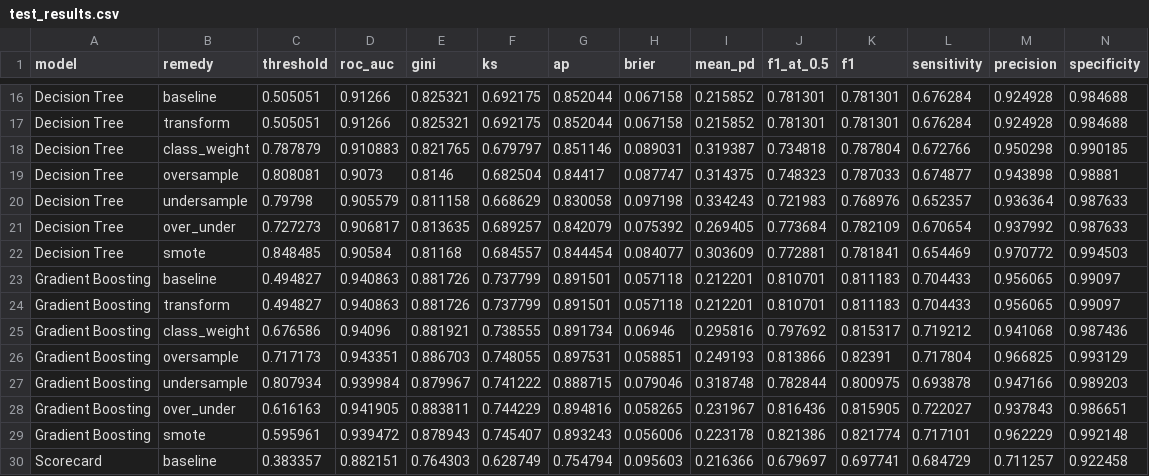
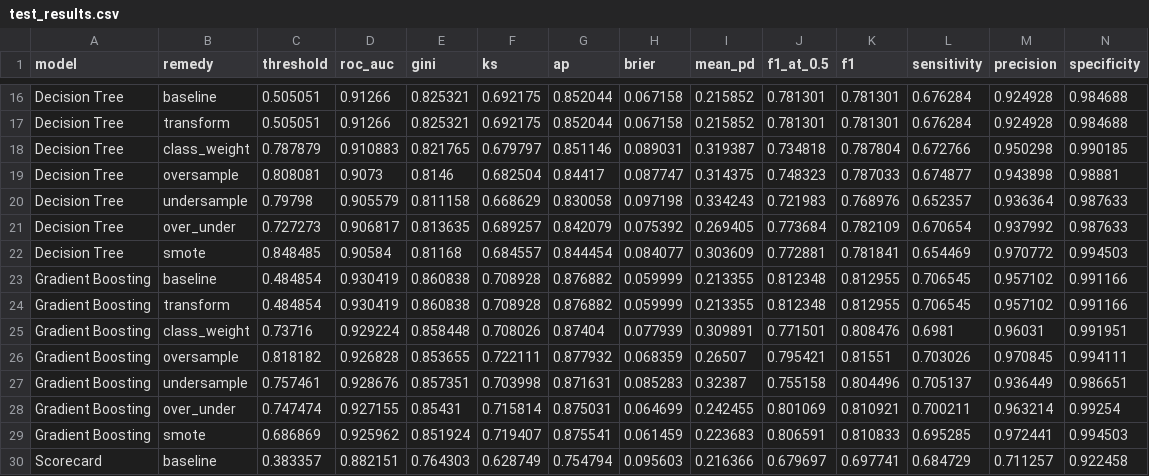
Before and after one commit to DamienMuller/Credit-default-prediction, a CSV file: artifacts/test_results.csv, drawn as a sheet; only a part is shown, gaps mark what is left out.

```diff
--- a/artifacts/test_results.csv
+++ b/artifacts/test_results.csv
@@ -22,9 +22,9 @@ Decision Tree,over_under,0.727273,0.906817,0.813635,0.689257,0.842079,0.075392,0
 Decision Tree,smote,0.848485,0.90584,0.81168,0.684557,0.844454,0.084077,0.303609,0.772881,0.781841,0.654469,0.970772,0.994503
-Gradient Boosting,baseline,0.494827,0.940863,0.881726,0.737799,0.891501,0.057118,0.212201,0.810701,0.811183,0.704433,0.956065,0.99097
-Gradient Boosting,transform,0.494827,0.940863,0.881726,0.737799,0.891501,0.057118,0.212201,0.810701,0.811183,0.704433,0.956065,0.99097
-Gradient Boosting,class_weight,0.676586,0.94096,0.881921,0.738555,0.891734,0.06946,0.295816,0.797692,0.815317,0.719212,0.941068,0.987436
-Gradient Boosting,oversample,0.717173,0.943351,0.886703,0.748055,0.897531,0.058851,0.249193,0.813866,0.82391,0.717804,0.966825,0.993129
-Gradient Boosting,undersample,0.807934,0.939984,0.879967,0.741222,0.888715,0.079046,0.318748,0.782844,0.800975,0.693878,0.947166,0.989203
-Gradient Boosting,over_under,0.616163,0.941905,0.883811,0.744229,0.894816,0.058265,0.231967,0.816436,0.815905,0.722027,0.937843,0.986651
-Gradient Boosting,smote,0.595961,0.939472,0.878943,0.745407,0.893243,0.056006,0.223178,0.821386,0.821774,0.717101,0.962229,0.992148
+Gradient Boosting,baseline,0.484854,0.930419,0.860838,0.708928,0.876882,0.059999,0.213355,0.812348,0.812955,0.706545,0.957102,0.991166
+Gradient Boosting,transform,0.484854,0.930419,0.860838,0.708928,0.876882,0.059999,0.213355,0.812348,0.812955,0.706545,0.957102,0.991166
+Gradient Boosting,class_weight,0.73716,0.929224,0.858448,0.708026,0.87404,0.077939,0.309891,0.771501,0.808476,0.6981,0.96031,0.991951
+Gradient Boosting,oversample,0.818182,0.926828,0.853655,0.722111,0.877932,0.068359,0.26507,0.795421,0.81551,0.703026,0.970845,0.994111
+Gradient Boosting,undersample,0.757461,0.928676,0.857351,0.703998,0.871631,0.085283,0.32387,0.755158,0.804496,0.705137,0.936449,0.986651
+Gradient Boosting,over_under,0.747474,0.927155,0.85431,0.715814,0.875031,0.064699,0.242455,0.801069,0.810921,0.700211,0.963214,0.99254
+Gradient Boosting,smote,0.686869,0.925962,0.851924,0.719407,0.875541,0.061459,0.223683,0.806591,0.810833,0.695285,0.972441,0.994503
 Scorecard,baseline,0.383357,0.882151,0.764303,0.628749,0.754794,0.095603,0.216366,0.679697,0.697741,0.684729,0.711257,0.922458
```
Also changed, not shown: artifacts/calibration.csv, artifacts/cv_results.csv, 7 other files.
